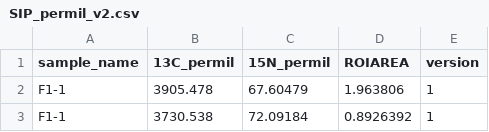
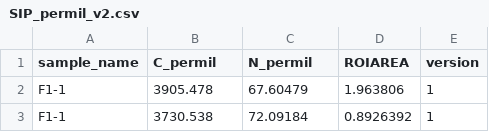
Before and after one commit to hyu-kim/2024-niche-partitioning, a CSV file: data/SIP_permil_v2.csv, drawn as a sheet; only a part is shown.

Commit message:
13C 15N permil intermidiate

```diff
--- a/data/SIP_permil_v2.csv
+++ b/data/SIP_permil_v2.csv
@@ -1,2 +1,2 @@
-sample_name,13C_permil,15N_permil,ROIAREA,version
+sample_name,C_permil,N_permil,ROIAREA,version
 F1-1,3905.478,67.60479,1.963806,1
```
Also changed, not shown: 1 other file.
